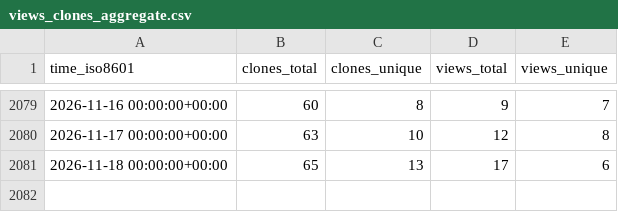
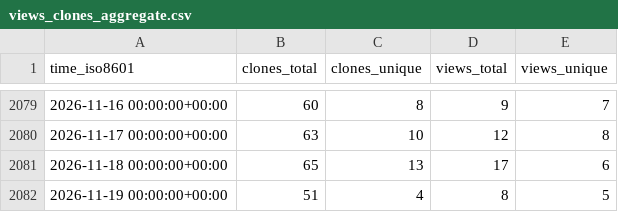
Before and after one commit to jgehrcke/ghrs-test, a CSV file: jgehrcke/github-repo-stats/ghrs-data/views_clones_aggregate.csv, drawn as a sheet; only a part is shown, gaps mark what is left out; the diff names each change by its address in the sheet, - before the commit and + after, or states it on an @@ line.

```diff
--- a/jgehrcke/github-repo-stats/ghrs-data/views_clones_aggregate.csv
+++ b/jgehrcke/github-repo-stats/ghrs-data/views_clones_aggregate.csv
+row 2082: 2026-11-19 00:00:00+00:00 | 51 | 4 | 8 | 5
```
Also changed, not shown: 1 other file.
